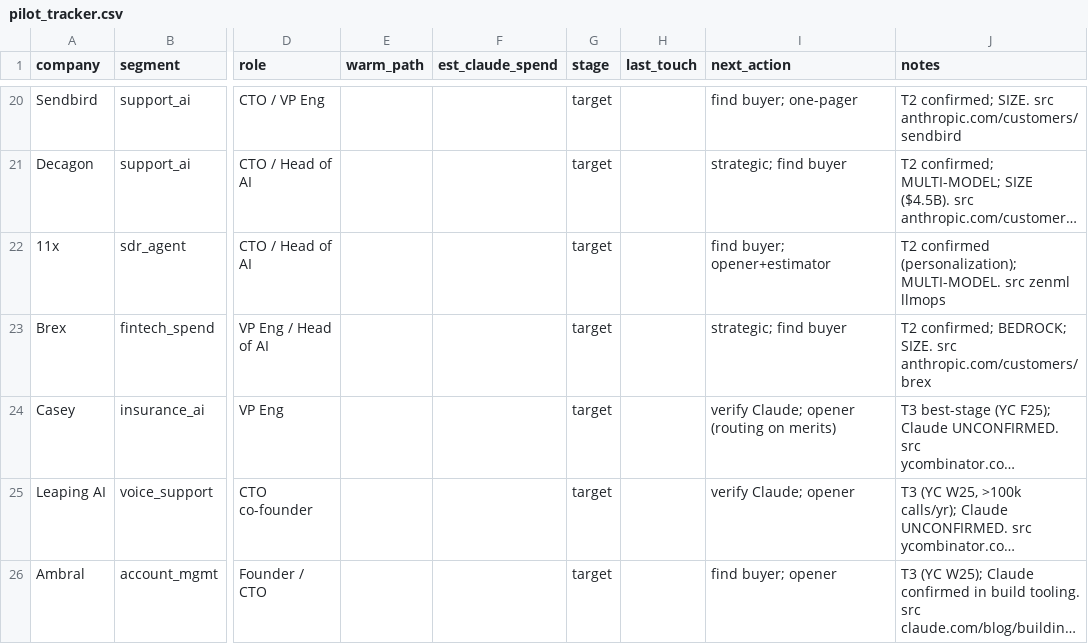
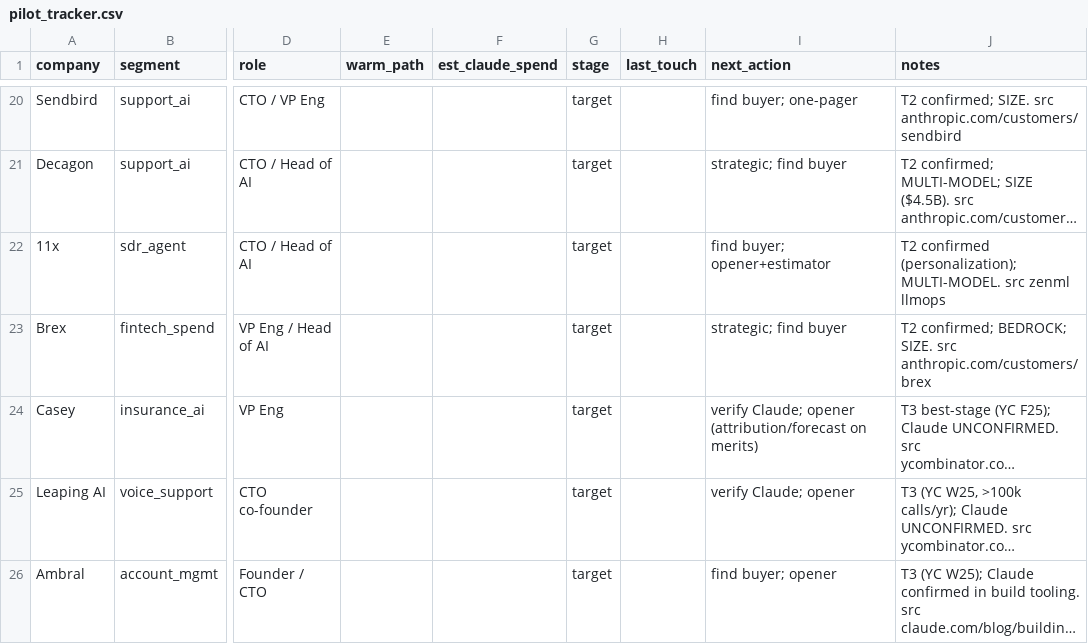
Before and after one commit to krethikram-sudo/options-bot, a CSV file: modelpilot/pilot_tracker.csv, drawn as a sheet; only a part is shown, gaps mark what is left out; long unchanged cells end in …; the diff names each change by its address in the sheet, - before the commit and + after, or states it on an @@ line.

```diff
--- a/modelpilot/pilot_tracker.csv
+++ b/modelpilot/pilot_tracker.csv
-I24 (next_action): …Claude; opener (routing on merits)
+I24 (next_action): …Claude; opener (attribution/forecast on merits)
```
Also changed, not shown: 2 other files.
